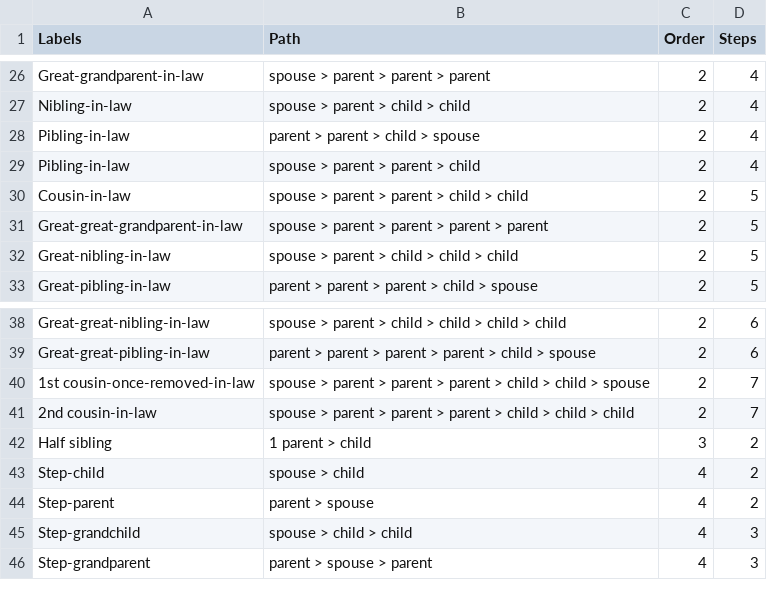
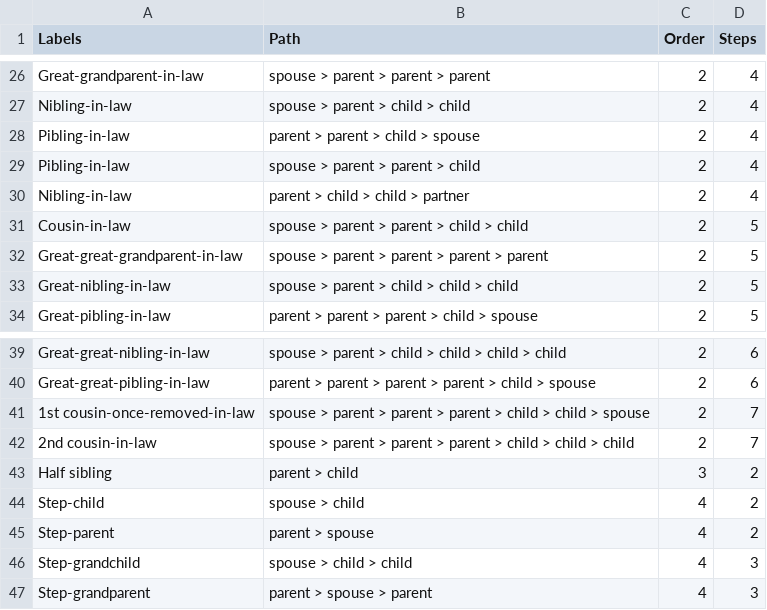
Before and after one commit to aspiringx/namegame, a CSV file: family-tree-list.csv, drawn as a sheet; only a part is shown, gaps mark what is left out.

```diff
--- a/family-tree-list.csv
+++ b/family-tree-list.csv
@@ -29,2 +29,3 @@ Pibling-in-law,parent > parent > child > spouse,2,4
 Pibling-in-law,spouse > parent > parent > child,2,4
+Nibling-in-law,parent > child > child > partner,2,4
 Cousin-in-law,spouse > parent > parent > child > child,2,5
@@ -41,3 +42,3 @@ Great-great-pibling-in-law,parent > parent > parent > parent > child > spouse,2,
 2nd cousin-in-law,spouse > parent > parent > parent > child > child > child,2,7
-Half sibling,1 parent > child,3,2
+Half sibling,parent > child,3,2
 Step-child,spouse > child,4,2
```
Also changed, not shown: 2 other files.
